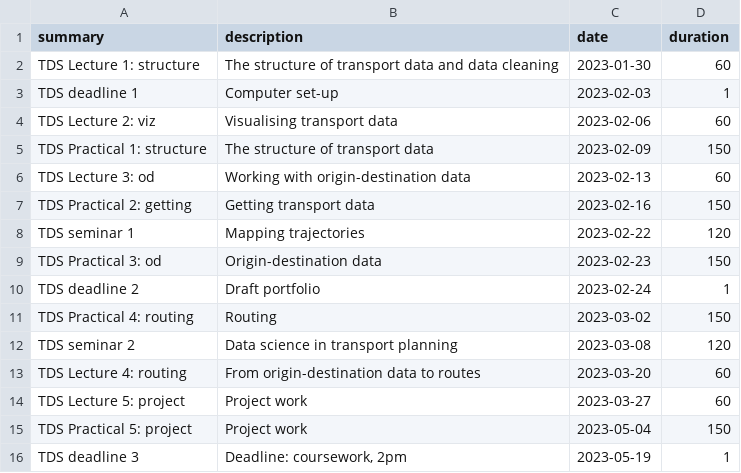
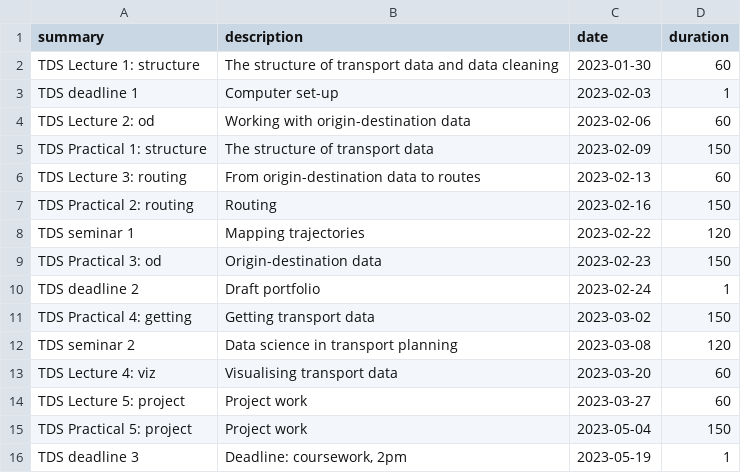
Before and after one commit to ITSLeeds/TDS, a CSV file: timetable.csv, drawn as a sheet.

Commit message:
Update timetable

```diff
--- a/timetable.csv
+++ b/timetable.csv
@@ -3,6 +3,6 @@ TDS Lecture 1: structure,The structure of transport data and data cleaning,2023-
 TDS deadline 1,Computer set-up,2023-02-03,1
-TDS Lecture 2: viz,Visualising transport data,2023-02-06,60
+TDS Lecture 2: od,Working with origin-destination data,2023-02-06,60
 TDS Practical 1: structure,The structure of transport data,2023-02-09,150
-TDS Lecture 3: od,Working with origin-destination data,2023-02-13,60
-TDS Practical 2: getting,Getting transport data,2023-02-16,150
+TDS Lecture 3: routing,From origin-destination data to routes,2023-02-13,60
+TDS Practical 2: routing,Routing,2023-02-16,150
 TDS seminar 1,Mapping trajectories,2023-02-22,120
@@ -10,5 +10,5 @@ TDS Practical 3: od,Origin-destination data,2023-02-23,150
 TDS deadline 2,Draft portfolio,2023-02-24,1
-TDS Practical 4: routing,Routing,2023-03-02,150
+TDS Practical 4: getting,Getting transport data,2023-03-02,150
 TDS seminar 2,Data science in transport planning,2023-03-08,120
-TDS Lecture 4: routing,From origin-destination data to routes,2023-03-20,60
+TDS Lecture 4: viz,Visualising transport data,2023-03-20,60
 TDS Lecture 5: project,Project work,2023-03-27,60
```
Also changed, not shown: 2 other files.
